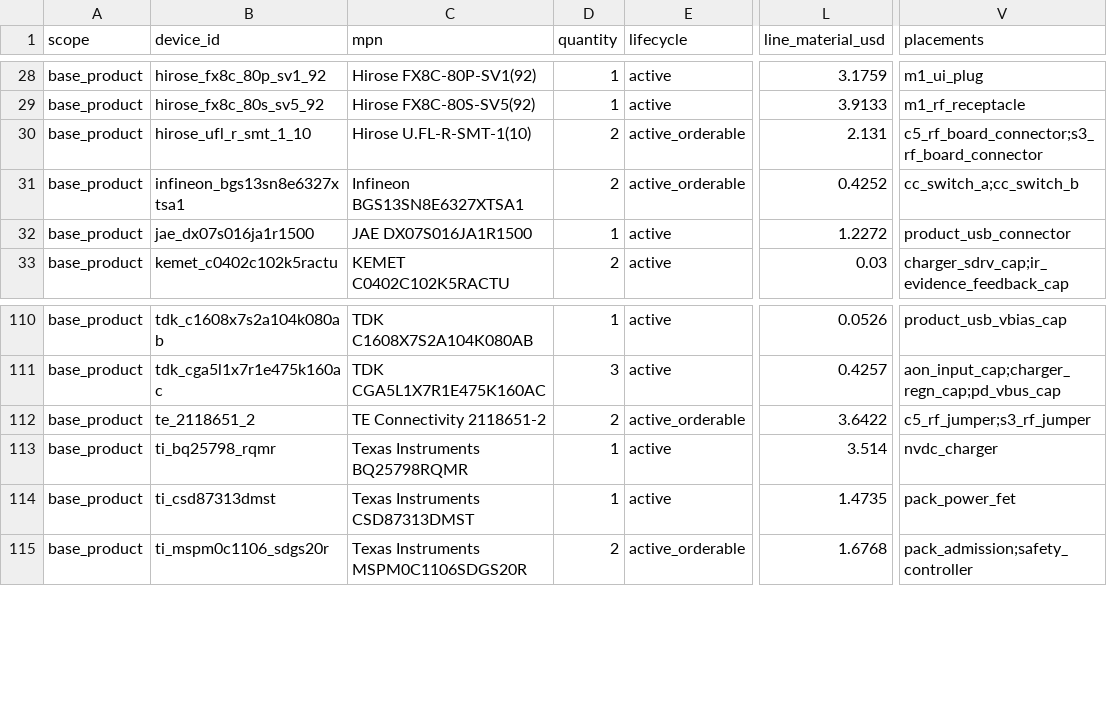
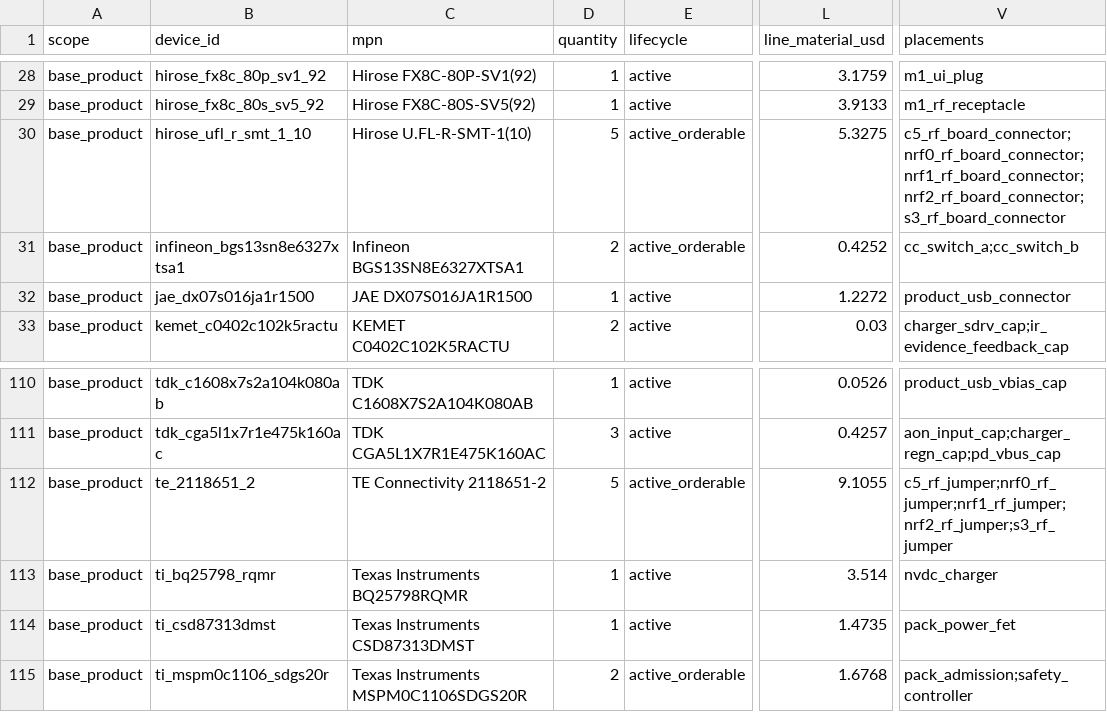
Before and after one commit to anton-vinogradov/esp32-leshy2, a CSV file: hardware/architecture/generated/G2F-3I-target-bom.csv, drawn as a sheet; only a part is shown, gaps mark what is left out; the diff names each change by its address in the sheet, - before the commit and + after, or states it on an @@ line.

Commit message:
Close nRF Gen1 feed evidence on paper

```diff
--- a/hardware/architecture/generated/G2F-3I-target-bom.csv
+++ b/hardware/architecture/generated/G2F-3I-target-bom.csv
-D30 (quantity): 2
+D30 (quantity): 5
-L30 (line_material_usd): 2.131
+L30 (line_material_usd): 5.3275
-V30 (placements): c5_rf_board_connector;s3_rf_board_connector
+V30 (placements): c5_rf_board_connector;nrf0_rf_board_connector;nrf1_rf_board_connector;nrf2_rf_board_connector;s3_rf_board_connector
-D112 (quantity): 2
+D112 (quantity): 5
-L112 (line_material_usd): 3.6422
+L112 (line_material_usd): 9.1055
-V112 (placements): c5_rf_jumper;s3_rf_jumper
+V112 (placements): c5_rf_jumper;nrf0_rf_jumper;nrf1_rf_jumper;nrf2_rf_jumper;s3_rf_jumper
```
Also changed, not shown: 18 other files.
